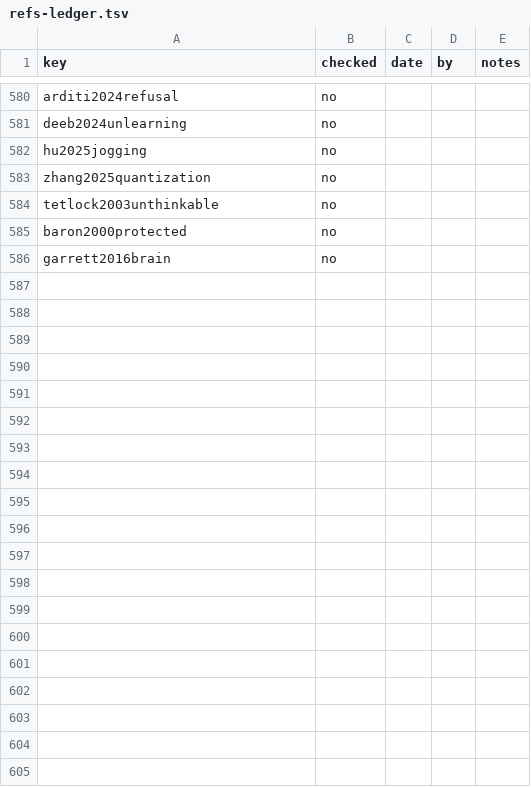
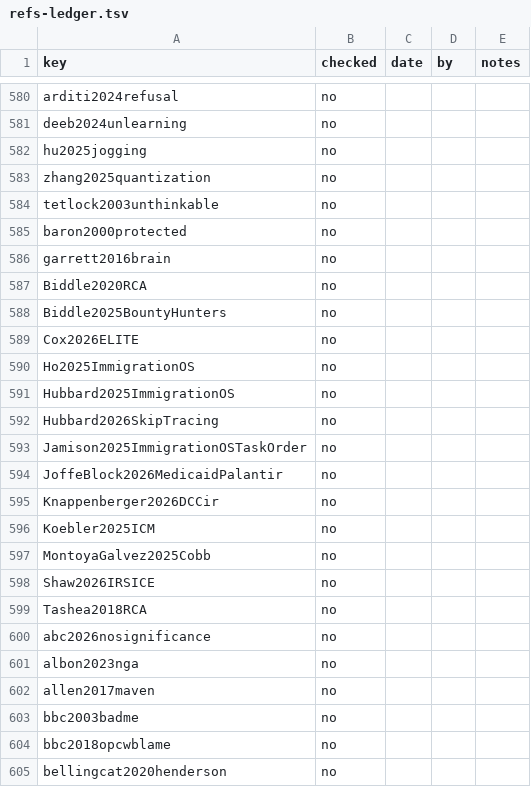
Before and after one commit to iterabloom/antifascist.intelligence, a TSV file: finishing/refs-ledger.tsv, drawn as a sheet; only a part is shown, gaps mark what is left out; the diff covers the shown part only.

```diff
--- a/finishing/refs-ledger.tsv
+++ b/finishing/refs-ledger.tsv
@@ -586 +586,20 @@ baron2000protected	no
 garrett2016brain	no			
+Biddle2020RCA	no			
+Biddle2025BountyHunters	no			
+Cox2026ELITE	no			
+Ho2025ImmigrationOS	no			
+Hubbard2025ImmigrationOS	no			
+Hubbard2026SkipTracing	no			
+Jamison2025ImmigrationOSTaskOrder	no			
+JoffeBlock2026MedicaidPalantir	no			
+Knappenberger2026DCCir	no			
+Koebler2025ICM	no			
+MontoyaGalvez2025Cobb	no			
+Shaw2026IRSICE	no			
+Tashea2018RCA	no			
+abc2026nosignificance	no			
+albon2023nga	no			
+allen2017maven	no			
+bbc2003badme	no			
+bbc2018opcwblame	no			
+bellingcat2020henderson	no			
```
Also changed, not shown: 58 added rows elsewhere in this file, 3 other files.
